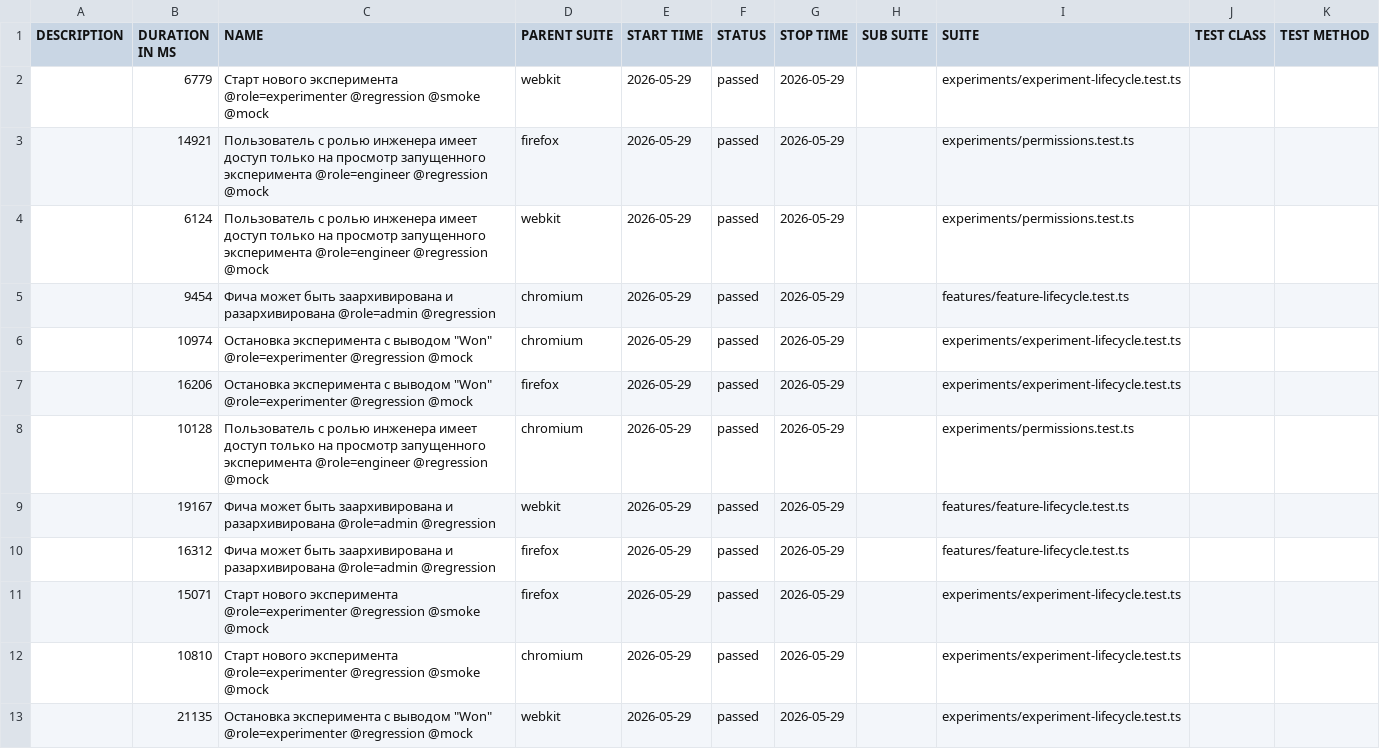
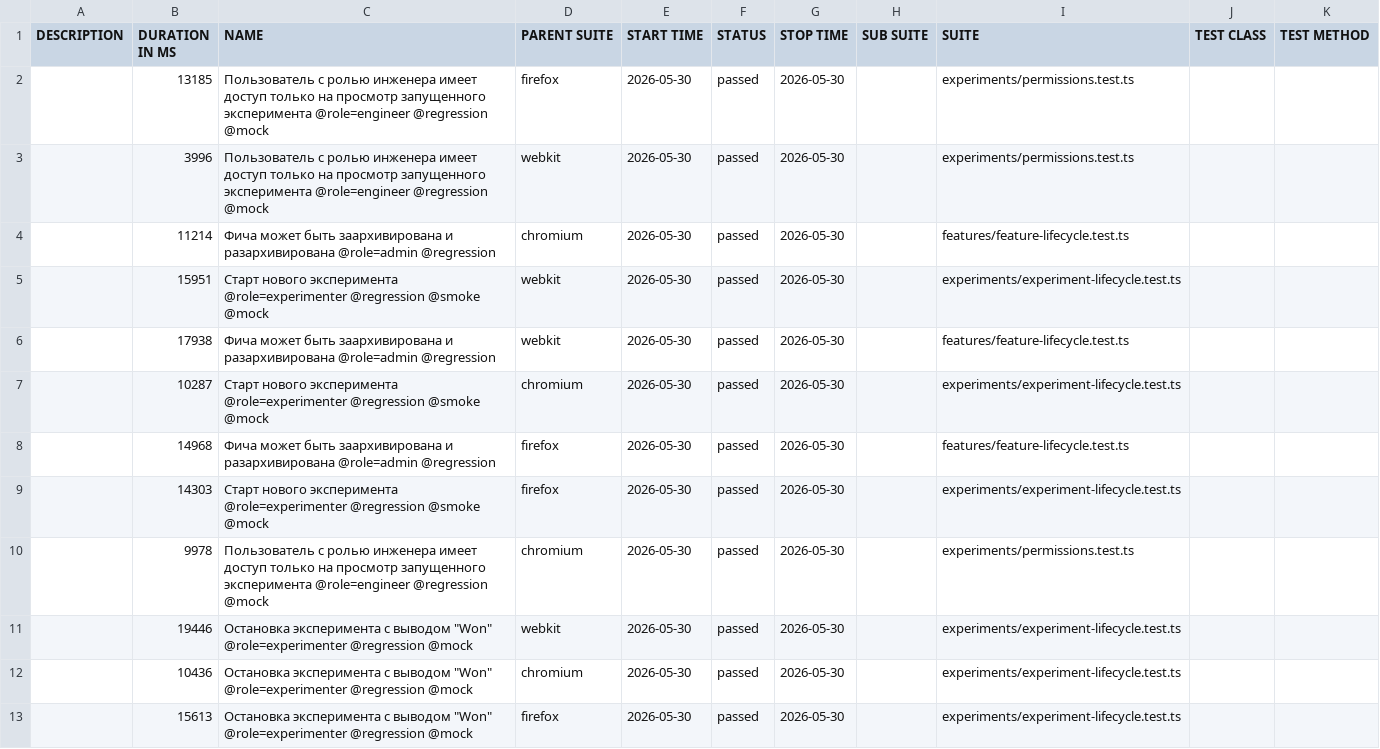
Before and after one commit to ozhegov/growthbook-e2e-tests, a CSV file: data/suites.csv, drawn as a sheet.

```diff
--- a/data/suites.csv
+++ b/data/suites.csv
@@ -1,13 +1,13 @@
 "DESCRIPTION","DURATION IN MS","NAME","PARENT SUITE","START TIME","STATUS","STOP TIME","SUB SUITE","SUITE","TEST CLASS","TEST METHOD"
-"","6779","Старт нового эксперимента @role=experimenter @regression @smoke @mock","webkit","2026-05-29","passed","2026-05-29","","experiments/experiment-lifecycle.test.ts","",""
-"","14921","Пользователь с ролью инженера имеет доступ только на просмотр запущенного эксперимента @role=engineer @regression @mock","firefox","2026-05-29","passed","2026-05-29","","experiments/permissions.test.ts","",""
-"","6124","Пользователь с ролью инженера имеет доступ только на просмотр запущенного эксперимента @role=engineer @regression @mock","webkit","2026-05-29","passed","2026-05-29","","experiments/permissions.test.ts","",""
-"","9454","Фича может быть заархивирована и разархивирована @role=admin @regression","chromium","2026-05-29","passed","2026-05-29","","features/feature-lifecycle.test.ts","",""
-"","10974","Остановка эксперимента с выводом ""Won"" @role=experimenter @regression @mock","chromium","2026-05-29","passed","2026-05-29","","experiments/experiment-lifecycle.test.ts","",""
-"","16206","Остановка эксперимента с выводом ""Won"" @role=experimenter @regression @mock","firefox","2026-05-29","passed","2026-05-29","","experiments/experiment-lifecycle.test.ts","",""
-"","10128","Пользователь с ролью инженера имеет доступ только на просмотр запущенного эксперимента @role=engineer @regression @mock","chromium","2026-05-29","passed","2026-05-29","","experiments/permissions.test.ts","",""
-"","19167","Фича может быть заархивирована и разархивирована @role=admin @regression","webkit","2026-05-29","passed","2026-05-29","","features/feature-lifecycle.test.ts","",""
-"","16312","Фича может быть заархивирована и разархивирована @role=admin @regression","firefox","2026-05-29","passed","2026-05-29","","features/feature-lifecycle.test.ts","",""
-"","15071","Старт нового эксперимента @role=experimenter @regression @smoke @mock","firefox","2026-05-29","passed","2026-05-29","","experiments/experiment-lifecycle.test.ts","",""
-"","10810","Старт нового эксперимента @role=experimenter @regression @smoke @mock","chromium","2026-05-29","passed","2026-05-29","","experiments/experiment-lifecycle.test.ts","",""
-"","21135","Остановка эксперимента с выводом ""Won"" @role=experimenter @regression @mock","webkit","2026-05-29","passed","2026-05-29","","experiments/experiment-lifecycle.test.ts","",""
+"","13185","Пользователь с ролью инженера имеет доступ только на просмотр запущенного эксперимента @role=engineer @regression @mock","firefox","2026-05-30","passed","2026-05-30","","experiments/permissions.test.ts","",""
+"","3996","Пользователь с ролью инженера имеет доступ только на просмотр запущенного эксперимента @role=engineer @regression @mock","webkit","2026-05-30","passed","2026-05-30","","experiments/permissions.test.ts","",""
+"","11214","Фича может быть заархивирована и разархивирована @role=admin @regression","chromium","2026-05-30","passed","2026-05-30","","features/feature-lifecycle.test.ts","",""
+"","15951","Старт нового эксперимента @role=experimenter @regression @smoke @mock","webkit","2026-05-30","passed","2026-05-30","","experiments/experiment-lifecycle.test.ts","",""
+"","17938","Фича может быть заархивирована и разархивирована @role=admin @regression","webkit","2026-05-30","passed","2026-05-30","","features/feature-lifecycle.test.ts","",""
+"","10287","Старт нового эксперимента @role=experimenter @regression @smoke @mock","chromium","2026-05-30","passed","2026-05-30","","experiments/experiment-lifecycle.test.ts","",""
+"","14968","Фича может быть заархивирована и разархивирована @role=admin @regression","firefox","2026-05-30","passed","2026-05-30","","features/feature-lifecycle.test.ts","",""
+"","14303","Старт нового эксперимента @role=experimenter @regression @smoke @mock","firefox","2026-05-30","passed","2026-05-30","","experiments/experiment-lifecycle.test.ts","",""
+"","9978","Пользователь с ролью инженера имеет доступ только на просмотр запущенного эксперимента @role=engineer @regression @mock","chromium","2026-05-30","passed","2026-05-30","","experiments/permissions.test.ts","",""
+"","19446","Остановка эксперимента с выводом ""Won"" @role=experimenter @regression @mock","webkit","2026-05-30","passed","2026-05-30","","experiments/experiment-lifecycle.test.ts","",""
+"","10436","Остановка эксперимента с выводом ""Won"" @role=experimenter @regression @mock","chromium","2026-05-30","passed","2026-05-30","","experiments/experiment-lifecycle.test.ts","",""
+"","15613","Остановка эксперимента с выводом ""Won"" @role=experimenter @regression @mock","firefox","2026-05-30","passed","2026-05-30","","experiments/experiment-lifecycle.test.ts","",""
```
Also changed, not shown: 51 other files.
